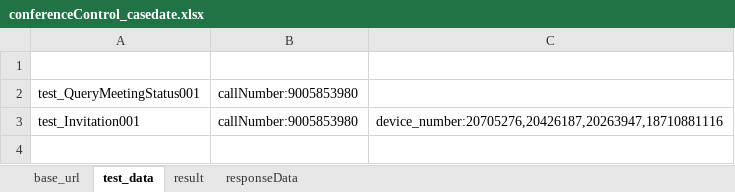
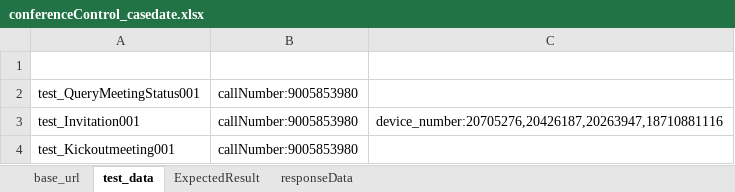
Before and after one commit to tianceshi-python/practice_pro, an Excel workbook: testCase/casedata/conferenceControl_casedate.xlsx, sheet test_data, drawn as a sheet; values as stored, in another font and other column widths than the file's, no borders; the diff names each change by its address in the sheet, - before the commit and + after, or states it on an @@ line.

```diff
--- a/testCase/casedata/conferenceControl_casedate.xlsx (sheet test_data)
+++ b/testCase/casedata/conferenceControl_casedate.xlsx (sheet test_data)
-sheet tab: result
+sheet tab: ExpectedResult
+row 4: test_Kickoutmeeting001 | callNumber:9005853980
```
Also changed, not shown: sheet responseData, sheet ExpectedResult, 6 other files.
